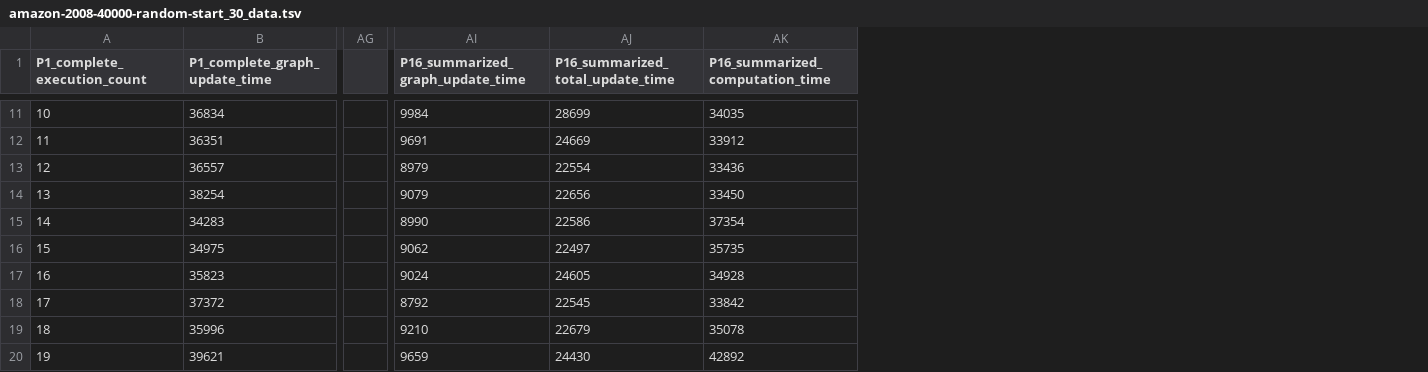
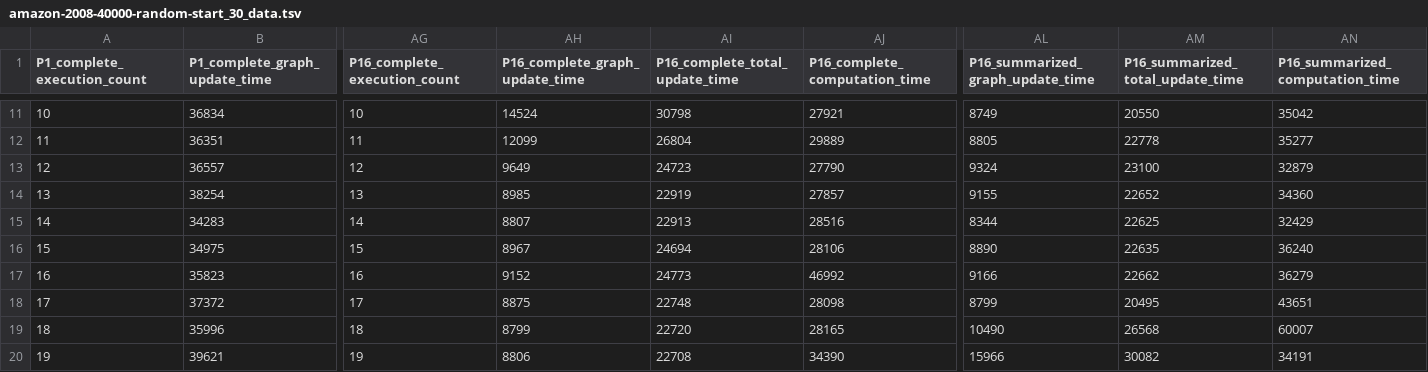
Before and after one commit to mcoimbra/VeilGraph, a TSV file: gnuplot/execution_1/amazon-2008-40000-random-start_30_data.tsv, drawn as a sheet; only a part is shown, gaps mark what is left out; removed rows and columns are numbered as before the commit, all else as after; the diff covers the shown part only; the diff names each change by its address in the sheet, - before the commit and + after, or states it on an @@ line.

```diff
--- a/gnuplot/execution_1/amazon-2008-40000-random-start_30_data.tsv
+++ b/gnuplot/execution_1/amazon-2008-40000-random-start_30_data.tsv
-column AG, empty
+column AG (P16_complete_execution_count), rows 11-20: 10 | 11 | 12 | 13 | 14 | 15 | 16 | 17 | 18 | 19
+column AH (P16_complete_graph_update_time), rows 11-20: 14524 | 12099 | 9649 | 8985 | 8807 | 8967 | 9152 | 8875 | 8799 | 8806
+column AI (P16_complete_total_update_time), rows 11-20: 30798 | 26804 | 24723 | 22919 | 22913 | 24694 | 24773 | 22748 | 22720 | 22708
+column AJ (P16_complete_computation_time), rows 11-20: 27921 | 29889 | 27790 | 27857 | 28516 | 28106 | 46992 | 28098 | 28165 | 34390
-AL11 (P16_summarized_graph_update_time): 9984
+AL11 (P16_summarized_graph_update_time): 8749
-AM11 (P16_summarized_total_update_time): 28699
+AM11 (P16_summarized_total_update_time): 20550
-AN11 (P16_summarized_computation_time): 34035
+AN11 (P16_summarized_computation_time): 35042
-AL12 (P16_summarized_graph_update_time): 9691
+AL12 (P16_summarized_graph_update_time): 8805
-AM12 (P16_summarized_total_update_time): 24669
+AM12 (P16_summarized_total_update_time): 22778
-AN12 (P16_summarized_computation_time): 33912
+AN12 (P16_summarized_computation_time): 35277
-AL13 (P16_summarized_graph_update_time): 8979
+AL13 (P16_summarized_graph_update_time): 9324
-AM13 (P16_summarized_total_update_time): 22554
+AM13 (P16_summarized_total_update_time): 23100
-AN13 (P16_summarized_computation_time): 33436
+AN13 (P16_summarized_computation_time): 32879
-AL14 (P16_summarized_graph_update_time): 9079
+AL14 (P16_summarized_graph_update_time): 9155
-AM14 (P16_summarized_total_update_time): 22656
+AM14 (P16_summarized_total_update_time): 22652
-AN14 (P16_summarized_computation_time): 33450
+AN14 (P16_summarized_computation_time): 34360
-AL15 (P16_summarized_graph_update_time): 8990
+AL15 (P16_summarized_graph_update_time): 8344
-AM15 (P16_summarized_total_update_time): 22586
+AM15 (P16_summarized_total_update_time): 22625
-AN15 (P16_summarized_computation_time): 37354
+AN15 (P16_summarized_computation_time): 32429
-AL16 (P16_summarized_graph_update_time): 9062
+AL16 (P16_summarized_graph_update_time): 8890
-AM16 (P16_summarized_total_update_time): 22497
+AM16 (P16_summarized_total_update_time): 22635
-AN16 (P16_summarized_computation_time): 35735
+AN16 (P16_summarized_computation_time): 36240
-AL17 (P16_summarized_graph_update_time): 9024
+AL17 (P16_summarized_graph_update_time): 9166
-AM17 (P16_summarized_total_update_time): 24605
+AM17 (P16_summarized_total_update_time): 22662
-AN17 (P16_summarized_computation_time): 34928
+AN17 (P16_summarized_computation_time): 36279
-AL18 (P16_summarized_graph_update_time): 8792
+AL18 (P16_summarized_graph_update_time): 8799
-AM18 (P16_summarized_total_update_time): 22545
+AM18 (P16_summarized_total_update_time): 20495
-AN18 (P16_summarized_computation_time): 33842
+AN18 (P16_summarized_computation_time): 43651
-AL19 (P16_summarized_graph_update_time): 9210
+AL19 (P16_summarized_graph_update_time): 10490
-AM19 (P16_summarized_total_update_time): 22679
+AM19 (P16_summarized_total_update_time): 26568
-AN19 (P16_summarized_computation_time): 35078
+AN19 (P16_summarized_computation_time): 60007
-AL20 (P16_summarized_graph_update_time): 9659
+AL20 (P16_summarized_graph_update_time): 15966
-AM20 (P16_summarized_total_update_time): 24430
+AM20 (P16_summarized_total_update_time): 30082
-AN20 (P16_summarized_computation_time): 42892
+AN20 (P16_summarized_computation_time): 34191
```
Also changed, not shown: 120 edited cells elsewhere in this file, gnuplot/execution_1/amazon-2008-40000-random-start_30_5000_P16_0.85_model_0.05_2_0.50_D_columns.tsv, 6 other files.
